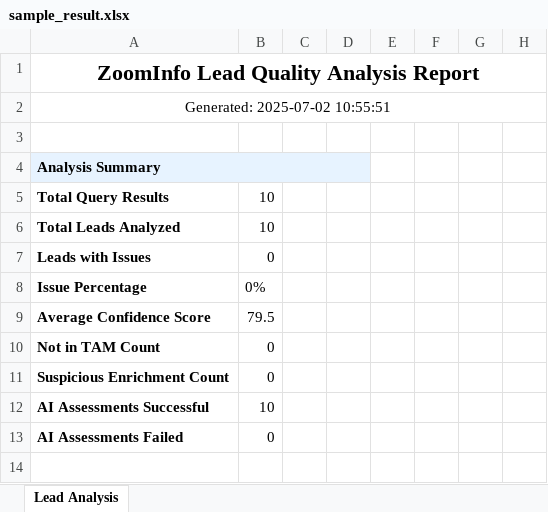
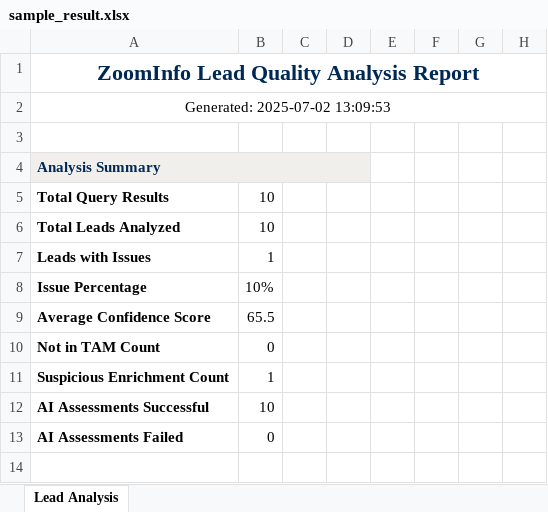
Before and after one commit to meganfung38/ZI_Enrichment_Assessment, an Excel workbook: docs/sample_result.xlsx, sheet Lead Analysis, drawn as a sheet; only a part is shown; values as stored, in another font and other column widths than the file's, no borders; the diff covers the shown part only; the diff names each change by its address in the sheet, - before the commit and + after, or states it on an @@ line.

Commit message:
applied RC color themes to excel export

```diff
--- a/docs/sample_result.xlsx (sheet Lead Analysis)
+++ b/docs/sample_result.xlsx (sheet Lead Analysis)
-A1 text colour: black
+A1 text colour: #002855
-A2: Generated: 2025-07-02 10:55:51
+A2: Generated: 2025-07-02 13:09:53
-A4 text colour: black
+A4 text colour: #002855
-B7: 0
+B7: 1
-B8: 0%
+B8: 10%
-B9: 79.5
+B9: 65.5
-B11: 0
+B11: 1
```
Also changed, not shown: 3 added rows, 3 removed rows, 10 edited cells and cell formats elsewhere in this sheet, 2 other files.
